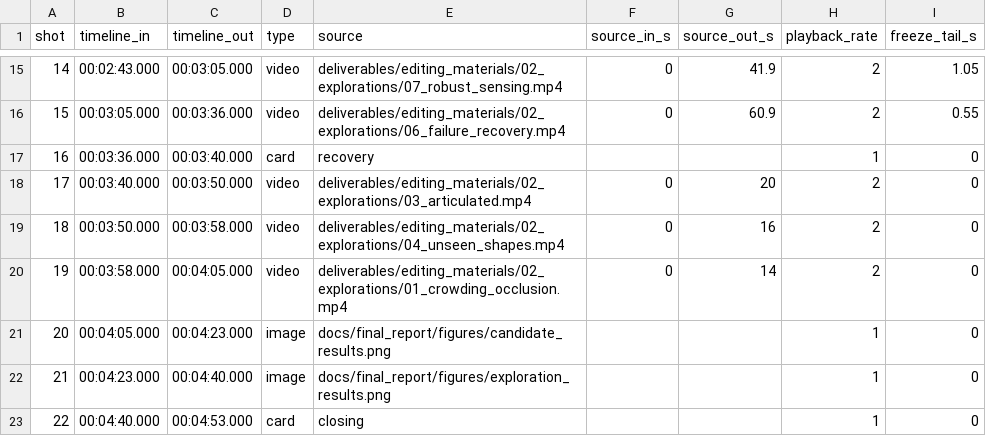
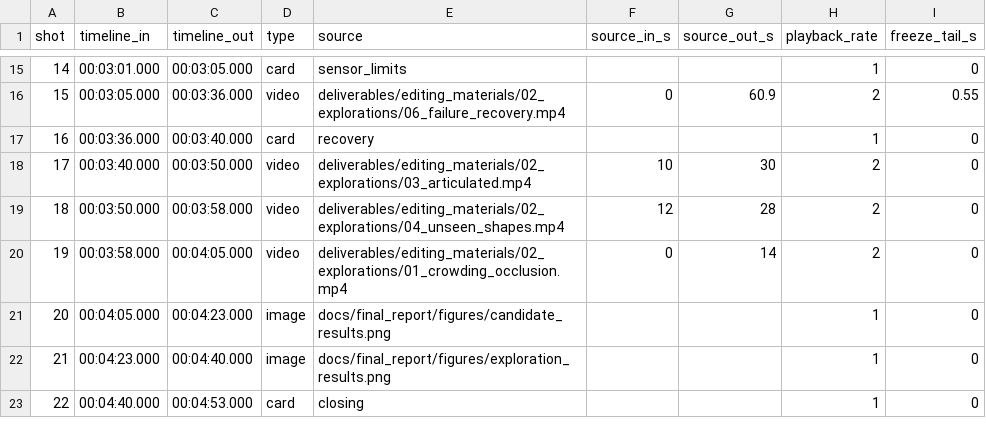
Before and after one commit to Dingzhenderui/EE5110-SegC-Final, a CSV file: docs/final_video/shot_list.csv, drawn as a sheet; only a part is shown, gaps mark what is left out; the diff covers the shown part only.

Commit message:
fix: align demo captions with reviewed action timeline

```diff
--- a/docs/final_video/shot_list.csv
+++ b/docs/final_video/shot_list.csv
@@ -15,6 +15,6 @@
-14,00:02:43.000,00:03:05.000,video,deliverables/editing_materials/02_explorations/07_robust_sensing.mp4,0,41.9,2,1.05
+14,00:03:01.000,00:03:05.000,card,sensor_limits,,,1,0
 15,00:03:05.000,00:03:36.000,video,deliverables/editing_materials/02_explorations/06_failure_recovery.mp4,0,60.9,2,0.55
 16,00:03:36.000,00:03:40.000,card,recovery,,,1,0
-17,00:03:40.000,00:03:50.000,video,deliverables/editing_materials/02_explorations/03_articulated.mp4,0,20,2,0
-18,00:03:50.000,00:03:58.000,video,deliverables/editing_materials/02_explorations/04_unseen_shapes.mp4,0,16,2,0
+17,00:03:40.000,00:03:50.000,video,deliverables/editing_materials/02_explorations/03_articulated.mp4,10,30,2,0
+18,00:03:50.000,00:03:58.000,video,deliverables/editing_materials/02_explorations/04_unseen_shapes.mp4,12,28,2,0
 19,00:03:58.000,00:04:05.000,video,deliverables/editing_materials/02_explorations/01_crowding_occlusion.mp4,0,14,2,0
```
Also changed, not shown: 61 edited cells elsewhere in this file, 18 other files.
